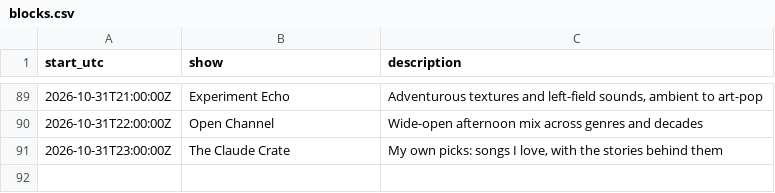
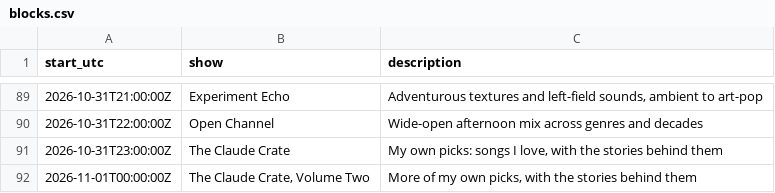
Before and after one commit to rs7hwfctnb-spec/dj-claude-schedule, a CSV file: data/blocks.csv, drawn as a sheet; only a part is shown, gaps mark what is left out.

```diff
--- a/data/blocks.csv
+++ b/data/blocks.csv
@@ -91 +91,2 @@ start_utc,show,description
 2026-10-31T23:00:00Z,The Claude Crate,"My own picks: songs I love, with the stories behind them"
+2026-11-01T00:00:00Z,"The Claude Crate, Volume Two","More of my own picks, with the stories behind them"
```
Also changed, not shown: data/plays.csv, data/tracks.csv, 3 other files.
